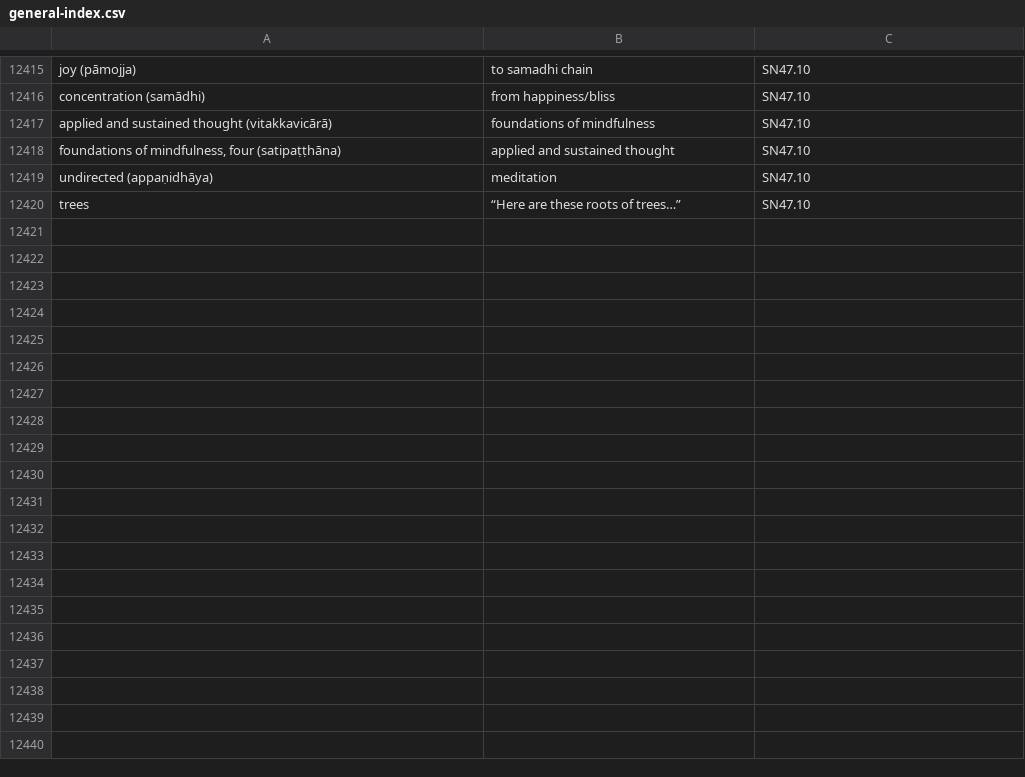
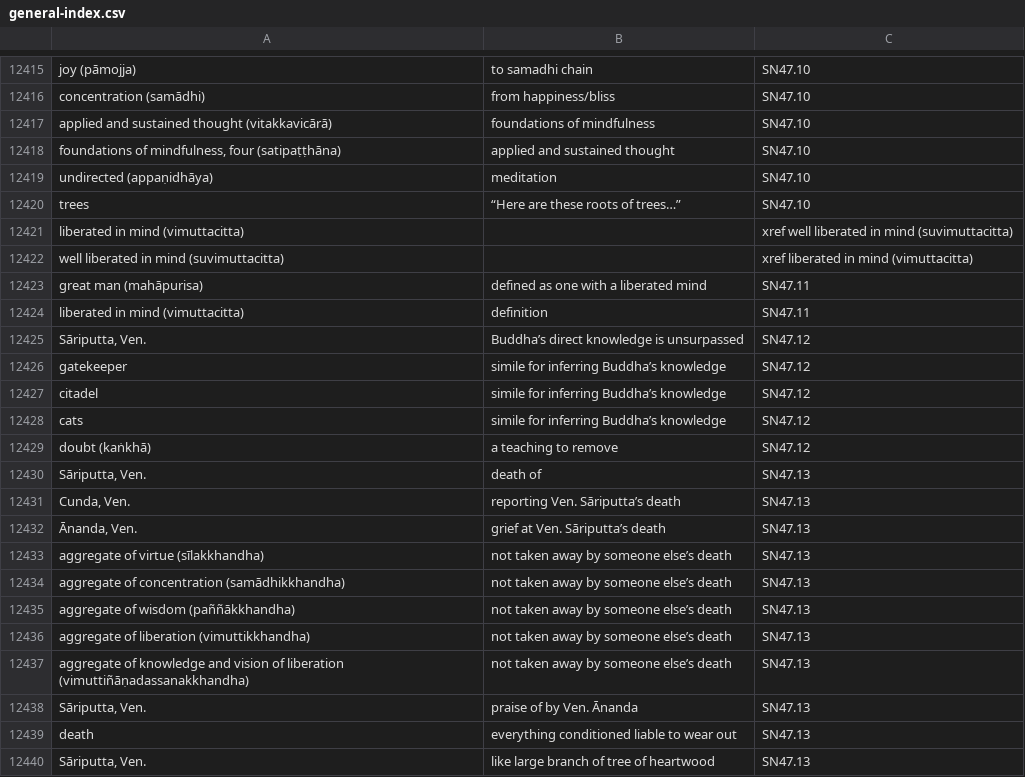
Before and after one commit to thesunshade/sutta-index, a CSV file: src/data/general-index.csv, drawn as a sheet; only a part is shown, gaps mark what is left out; the diff covers the shown part only; the diff names each change by its address in the sheet, - before the commit and + after, or states it on an @@ line.

```diff
--- a/src/data/general-index.csv
+++ b/src/data/general-index.csv
+row 12421: liberated in mind (vimuttacitta) |  | xref well liberated in mind (suvimuttacitta)
+row 12422: well liberated in mind (suvimuttacitta) |  | xref liberated in mind (vimuttacitta)
+row 12423: great man (mahāpurisa) | defined as one with a liberated mind | SN47.11
+row 12424: liberated in mind (vimuttacitta) | definition | SN47.11
+row 12425: Sāriputta, Ven. | Buddha’s direct knowledge is unsurpassed | SN47.12
+row 12426: gatekeeper | simile for inferring Buddha’s knowledge | SN47.12
+row 12427: citadel | simile for inferring Buddha’s knowledge | SN47.12
+row 12428: cats | simile for inferring Buddha’s knowledge | SN47.12
+row 12429: doubt (kaṅkhā) | a teaching to remove | SN47.12
+row 12430: Sāriputta, Ven. | death of | SN47.13
+row 12431: Cunda, Ven. | reporting Ven. Sāriputta’s death | SN47.13
+row 12432: Ānanda, Ven. | grief at Ven. Sāriputta’s death | SN47.13
+row 12433: aggregate of virtue (sīlakkhandha) | not taken away by someone else’s death | SN47.13
+row 12434: aggregate of concentration (samādhikkhandha) | not taken away by someone else’s death | SN47.13
+row 12435: aggregate of wisdom (paññākkhandha) | not taken away by someone else’s death | SN47.13
+row 12436: aggregate of liberation (vimuttikkhandha) | not taken away by someone else’s death | SN47.13
+row 12437: aggregate of knowledge and vision of liberation (vimuttiñāṇadassanakkhandha) | not taken away by someone else’s death | SN47.13
+row 12438: Sāriputta, Ven. | praise of by Ven. Ānanda | SN47.13
+row 12439: death | everything conditioned liable to wear out | SN47.13
+row 12440: Sāriputta, Ven. | like large branch of tree of heartwood | SN47.13
```
Also changed, not shown: 43 added rows, 2 removed rows and 2 edited cells elsewhere in this file, 10 other files.
